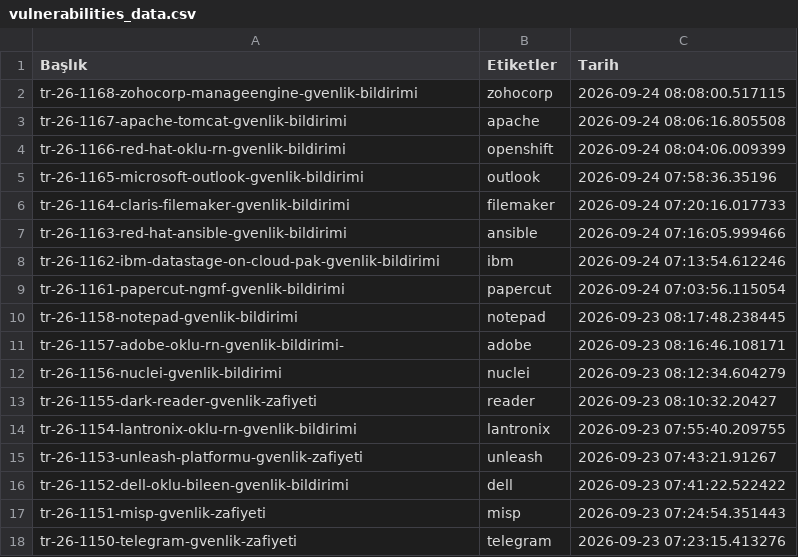
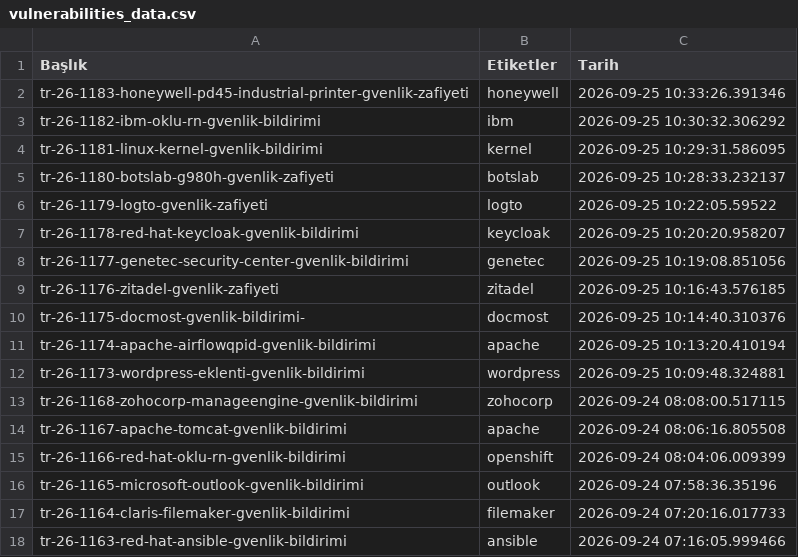
Before and after one commit to emregulerr/usom-zafiyet-panosu, a CSV file: output/vulnerabilities_data.csv, drawn as a sheet; only a part is shown; the shorter side is filled out with more unchanged rows; the diff names each change by its address in the sheet, - before the commit and + after, or states it on an @@ line.

```diff
--- a/output/vulnerabilities_data.csv
+++ b/output/vulnerabilities_data.csv
+row 2: tr-26-1183-honeywell-pd45-industrial-printer-gvenlik-zafiyeti | honeywell | 2026-09-25 10:33:26.391346
+row 3: tr-26-1182-ibm-oklu-rn-gvenlik-bildirimi | ibm | 2026-09-25 10:30:32.306292
+row 4: tr-26-1181-linux-kernel-gvenlik-bildirimi | kernel | 2026-09-25 10:29:31.586095
+row 5: tr-26-1180-botslab-g980h-gvenlik-zafiyeti | botslab | 2026-09-25 10:28:33.232137
+row 6: tr-26-1179-logto-gvenlik-zafiyeti | logto | 2026-09-25 10:22:05.59522
+row 7: tr-26-1178-red-hat-keycloak-gvenlik-bildirimi | keycloak | 2026-09-25 10:20:20.958207
+row 8: tr-26-1177-genetec-security-center-gvenlik-bildirimi | genetec | 2026-09-25 10:19:08.851056
+row 9: tr-26-1176-zitadel-gvenlik-zafiyeti | zitadel | 2026-09-25 10:16:43.576185
+row 10: tr-26-1175-docmost-gvenlik-bildirimi- | docmost | 2026-09-25 10:14:40.310376
+row 11: tr-26-1174-apache-airflowqpid-gvenlik-bildirimi | apache | 2026-09-25 10:13:20.410194
+row 12: tr-26-1173-wordpress-eklenti-gvenlik-bildirimi | wordpress | 2026-09-25 10:09:48.324881
```
Also changed, not shown: 3 other files.
